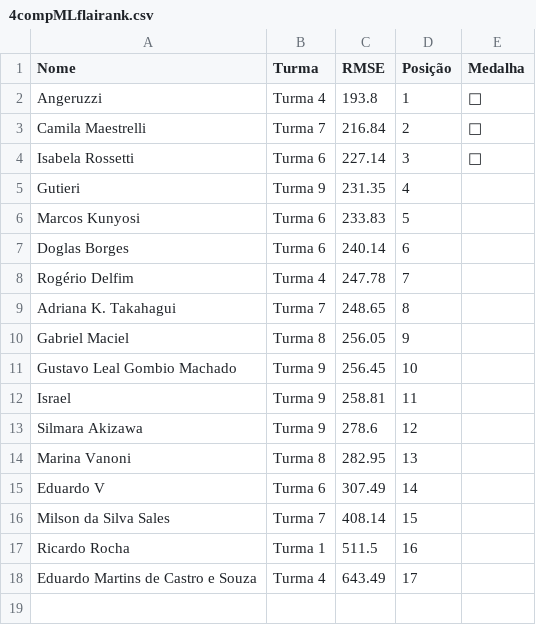
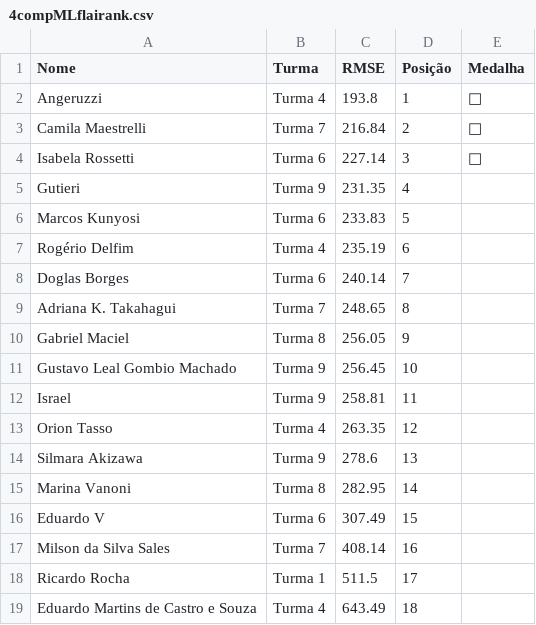
Before and after one commit to gitflai/ranking, a CSV file: 4compMLflairank.csv, drawn as a sheet.

```diff
--- a/4compMLflairank.csv
+++ b/4compMLflairank.csv
@@ -6,4 +6,4 @@ Gutieri,Turma 9,231.35,4,
 Marcos Kunyosi,Turma 6,233.83,5,
-Doglas Borges,Turma 6,240.14,6,
-Rogério Delfim,Turma 4,247.78,7,
+Rogério Delfim,Turma 4,235.19,6,
+Doglas Borges,Turma 6,240.14,7,
 Adriana K. Takahagui,Turma 7,248.65,8,
@@ -12,7 +12,8 @@ Gustavo Leal Gombio Machado,Turma 9,256.45,10,
 Israel,Turma 9,258.81,11,
-Silmara Akizawa,Turma 9,278.6,12,
-Marina Vanoni,Turma 8,282.95,13,
-Eduardo V,Turma 6,307.49,14,
-Milson da Silva Sales,Turma 7,408.14,15,
-Ricardo Rocha,Turma 1,511.5,16,
-Eduardo Martins de Castro e Souza,Turma 4,643.49,17,
+Orion Tasso,Turma 4,263.35,12,
+Silmara Akizawa,Turma 9,278.6,13,
+Marina Vanoni,Turma 8,282.95,14,
+Eduardo V,Turma 6,307.49,15,
+Milson da Silva Sales,Turma 7,408.14,16,
+Ricardo Rocha,Turma 1,511.5,17,
+Eduardo Martins de Castro e Souza,Turma 4,643.49,18,
```
Also changed, not shown: 4compMLflai.csv.
